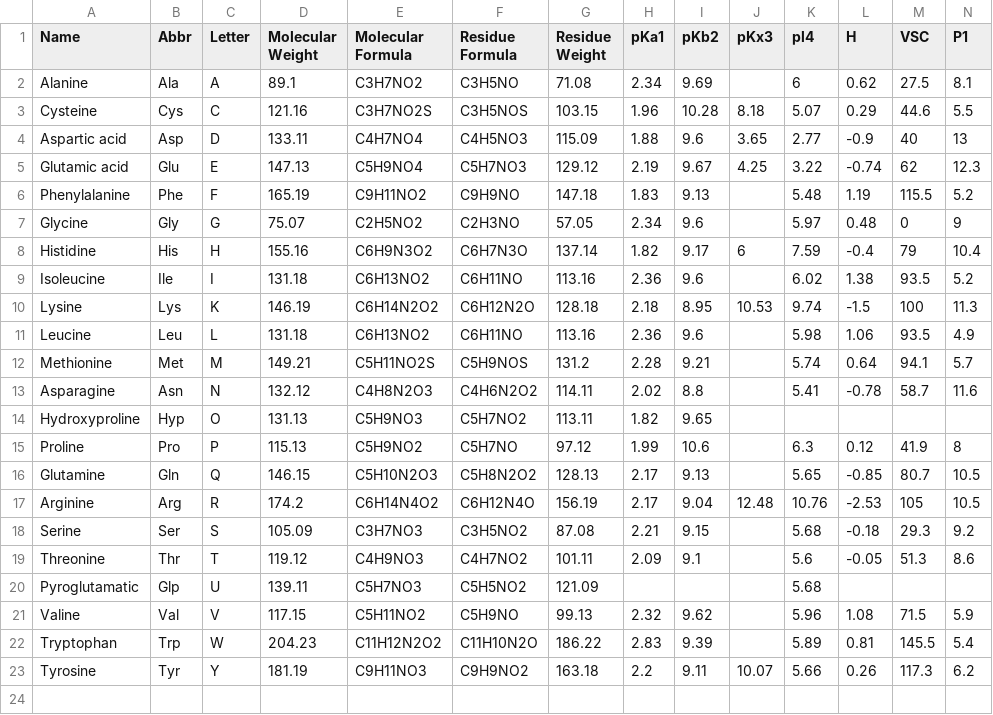
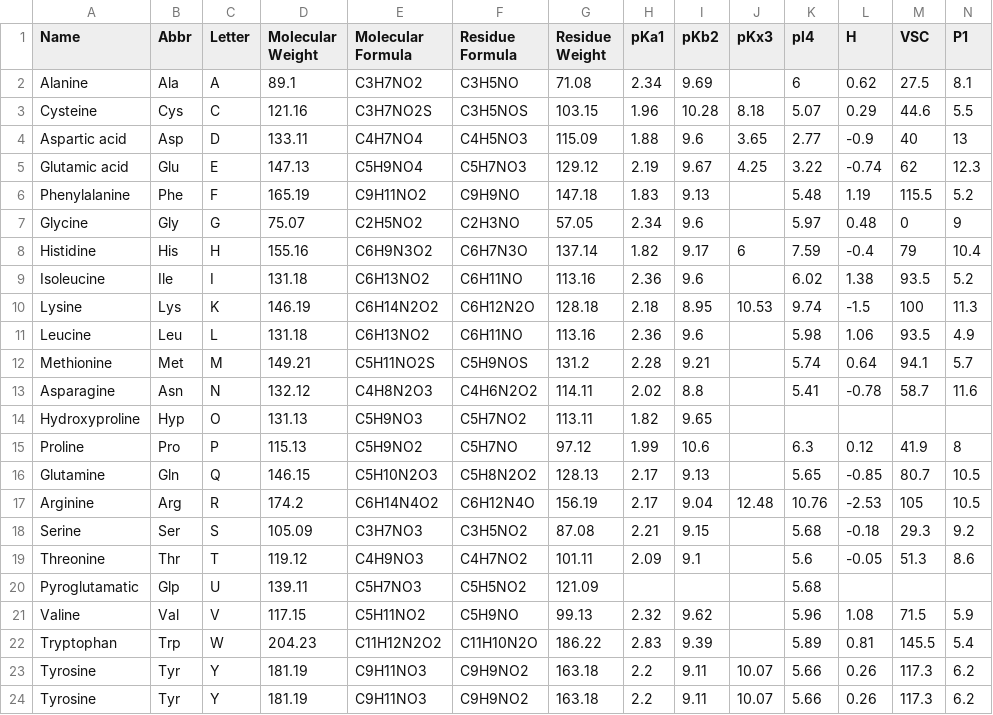
Before and after one commit to sarvelos/amino, a CSV file: aminoacids.csv, drawn as a sheet; only a part is shown; rows hold the shown columns only; the diff names each change by its address in the sheet, - before the commit and + after, or states it on an @@ line.

Commit message:
Add files via upload

```diff
--- a/aminoacids.csv
+++ b/aminoacids.csv
+row 24: Tyrosine | Tyr | Y | 181.19 | C9H11NO3 | C9H9NO2 | 163.18 | 2.2 | 9.11 | 10.07 | 5.66 | 0.26 | 117.3 | 6.2
```
